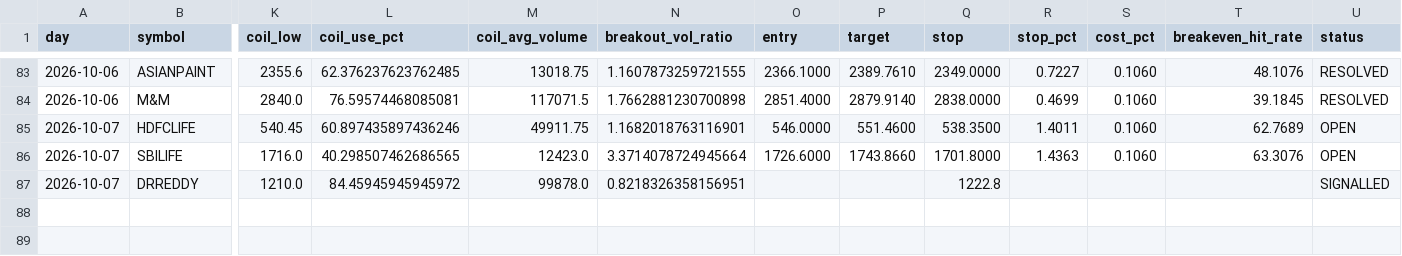
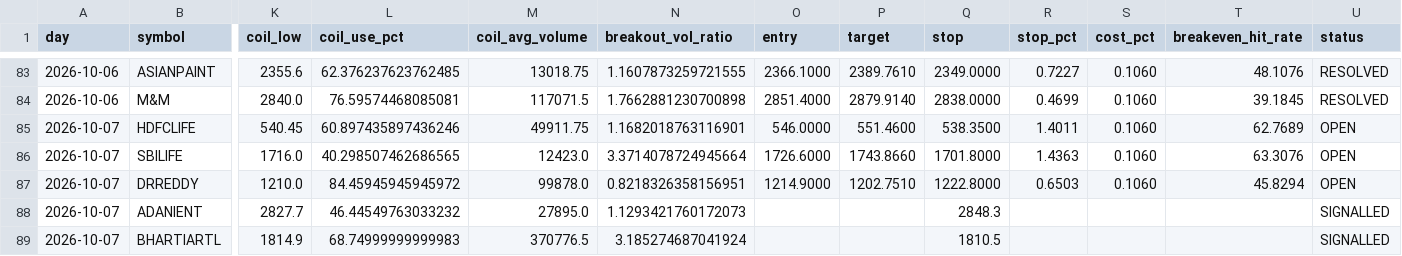
Before and after one commit to keval-mandalik-v2/trading-agent-V2, a CSV file: data/signals.csv, drawn as a sheet; only a part is shown, gaps mark what is left out; rows hold the shown columns only; the diff names each change by its address in the sheet, - before the commit and + after, or states it on an @@ line.

```diff
--- a/data/signals.csv
+++ b/data/signals.csv
-O87 (entry): (empty)
+O87 (entry): 1214.9000
-P87 (target): (empty)
+P87 (target): 1202.7510
-Q87 (stop): 1222.8
+Q87 (stop): 1222.8000
-R87 (stop_pct): (empty)
+R87 (stop_pct): 0.6503
-S87 (cost_pct): (empty)
+S87 (cost_pct): 0.1060
-T87 (breakeven_hit_rate): (empty)
+T87 (breakeven_hit_rate): 45.8294
-U87 (status): SIGNALLED
+U87 (status): OPEN
+row 88: 2026-10-07 | ADANIENT | 2827.7 | 46.44549763033232 | 27895.0 | 1.1293421760172073 |  |  | 2848.3 |  |  |  | SIGNALLED
+row 89: 2026-10-07 | BHARTIARTL | 1814.9 | 68.74999999999983 | 370776.5 | 3.185274687041924 |  |  | 1810.5 |  |  |  | SIGNALLED
```
Also changed, not shown: 1 other file.
